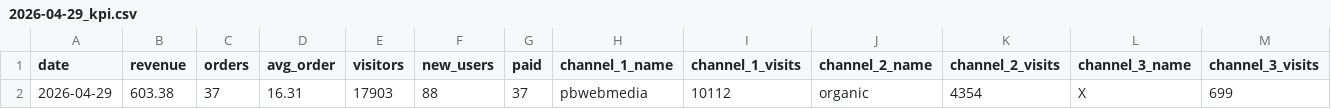
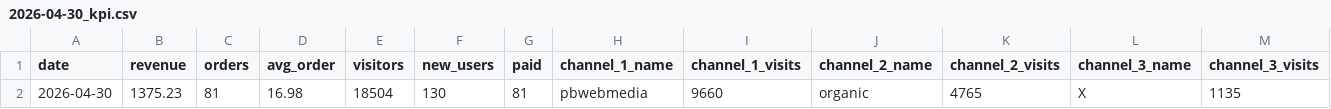
Before and after one commit to vitobbbot/gdr-dashboard, a CSV file: data/2026-04-30_kpi.csv (was data/2026-04-29_kpi.csv), drawn as a sheet; only a part is shown; removed rows and columns are numbered as before the commit, all else as after; rows hold the shown columns only; the diff names each change by its address in the sheet, - before the commit and + after, or states it on an @@ line.

Commit message:
data: update KPI 2026-04-30

```diff
--- a/data/2026-04-29_kpi.csv
+++ b/data/2026-04-30_kpi.csv
-row 2: 2026-04-29 | 603.38 | 37 | 16.31 | 17903 | 88 | 37 | pbwebmedia | 10112 | organic | 4354 | X | 699
+row 2: 2026-04-30 | 1375.23 | 81 | 16.98 | 18504 | 130 | 81 | pbwebmedia | 9660 | organic | 4765 | X | 1135
```
Also changed, not shown: 1 other file.
